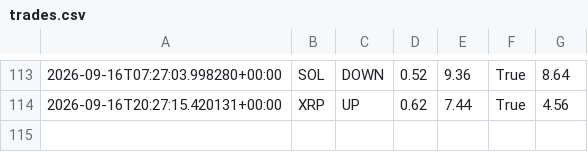
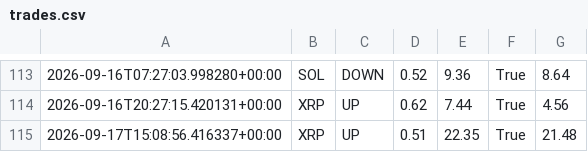
Before and after one commit to n85t594ht5-creator/polybot, a CSV file: trades.csv, drawn as a sheet; only a part is shown, gaps mark what is left out; the diff names each change by its address in the sheet, - before the commit and + after, or states it on an @@ line.

```diff
--- a/trades.csv
+++ b/trades.csv
+row 115: 2026-09-17T15:08:56.416337+00:00 | XRP | UP | 0.51 | 22.35 | True | 21.48
```
Also changed, not shown: signals.csv, 2 other files.
